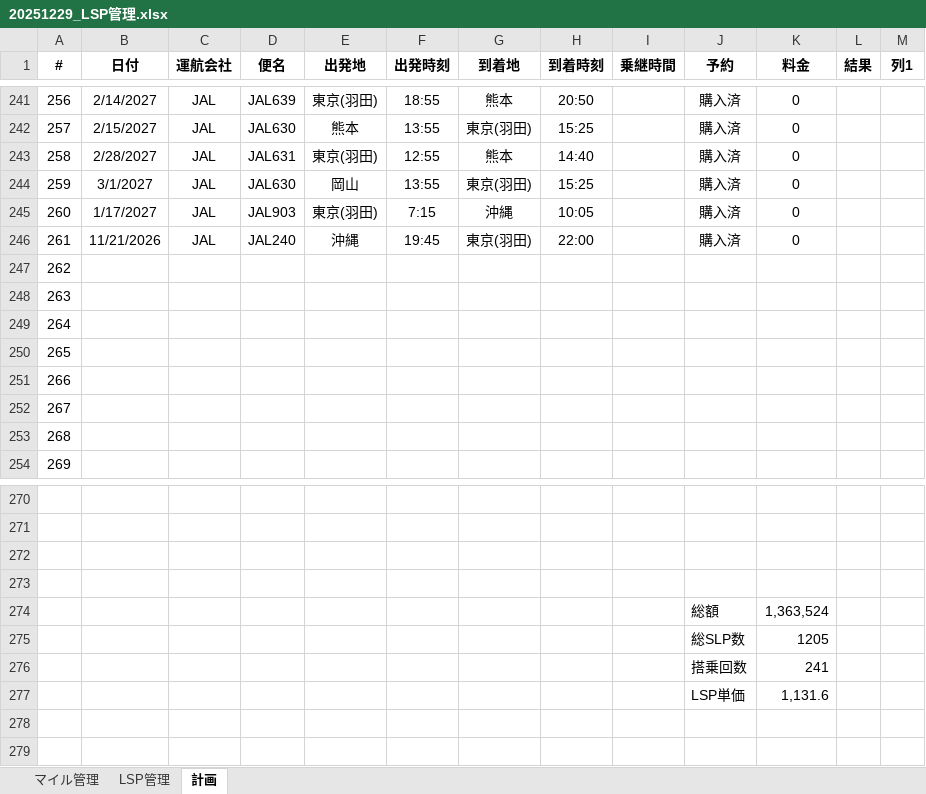
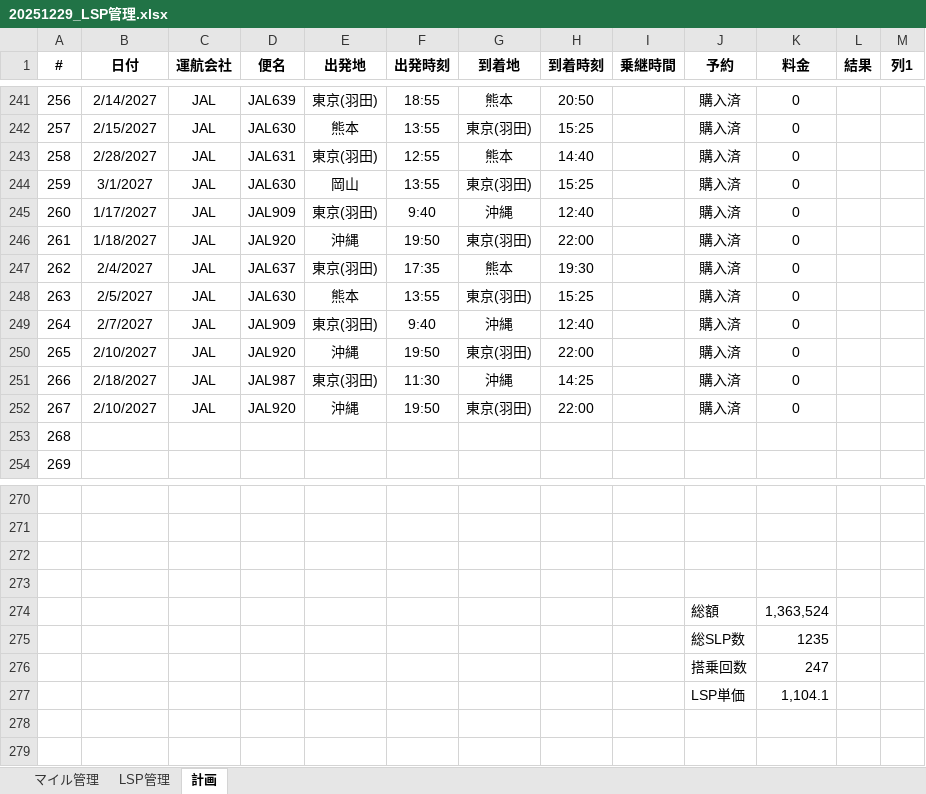
Before and after one commit to mineo1178/jal-status-viewer, an Excel workbook: data/20251229_LSP管理.xlsx, sheet 計画, drawn as a sheet; only a part is shown, gaps mark what is left out; values as stored, in another font and other column widths than the file's, no borders; table styles not drawn; removed rows and columns are numbered as before the commit, all else as after; the diff names each change by its address in the sheet, - before the commit and + after, or states it on an @@ line.

Commit message:
Update LSP management spreadsheet

```diff
--- a/data/20251229_LSP管理.xlsx (sheet 計画)
+++ b/data/20251229_LSP管理.xlsx (sheet 計画)
-D245 (便名): JAL903
+D245 (便名): JAL909
-F245 (出発時刻): 7:15
+F245 (出発時刻): 9:40
-H245 (到着時刻): 10:05
+H245 (到着時刻): 12:40
-B246 (日付): 11/21/2026
+B246 (日付): 1/18/2027
-D246 (便名): JAL240
+D246 (便名): JAL920
-F246 (出発時刻): 19:45
+F246 (出発時刻): 19:50
-row 247: 262
-row 248: 263
-row 249: 264
-row 250: 265
-row 251: 266
-row 252: 267
+row 247: 262 | 2/4/2027 | JAL | JAL637 | 東京(羽田) | 17:35 | 熊本 | 19:30 |  | 購入済 | 0
+row 248: 263 | 2/5/2027 | JAL | JAL630 | 熊本 | 13:55 | 東京(羽田) | 15:25 |  | 購入済 | 0
+row 249: 264 | 2/7/2027 | JAL | JAL909 | 東京(羽田) | 9:40 | 沖縄 | 12:40 |  | 購入済 | 0
+row 250: 265 | 2/10/2027 | JAL | JAL920 | 沖縄 | 19:50 | 東京(羽田) | 22:00 |  | 購入済 | 0
+row 251: 266 | 2/18/2027 | JAL | JAL987 | 東京(羽田) | 11:30 | 沖縄 | 14:25 |  | 購入済 | 0
+row 252: 267 | 2/10/2027 | JAL | JAL920 | 沖縄 | 19:50 | 東京(羽田) | 22:00 |  | 購入済 | 0
-K275 (料金): 1205
+K275 (料金): 1235
-K276 (料金): 241
+K276 (料金): 247
-K277 (料金): 1,131.6
+K277 (料金): 1,104.1
```
